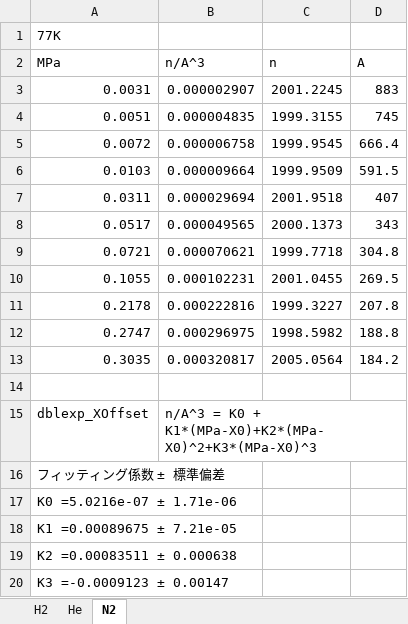
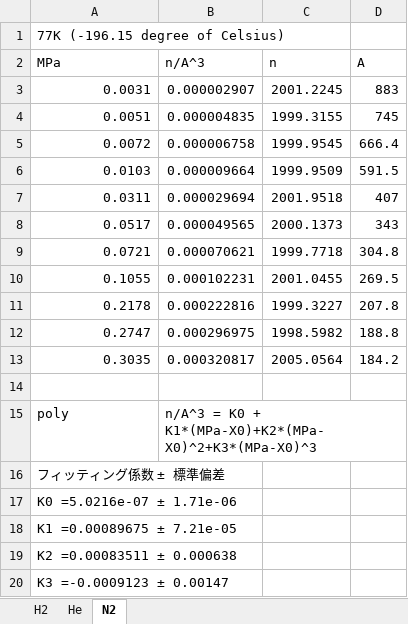
Before and after one commit to by-student-2017/lammps_education_gcmc_win, an Excel workbook: H2_and_He.xlsx, sheet N2, drawn as a sheet; values as stored, in another font and other column widths than the file's, no borders; the diff names each change by its address in the sheet, - before the commit and + after, or states it on an @@ line.

```diff
--- a/H2_and_He.xlsx (sheet N2)
+++ b/H2_and_He.xlsx (sheet N2)
-A1 (MPa): 77K
+A1 (MPa): 77K (-196.15 degree of Celsius)
-A15 (MPa): dblexp_XOffset
+A15 (MPa): poly
```
Also changed, not shown: sheet H2, sheet He, 2 other files.
